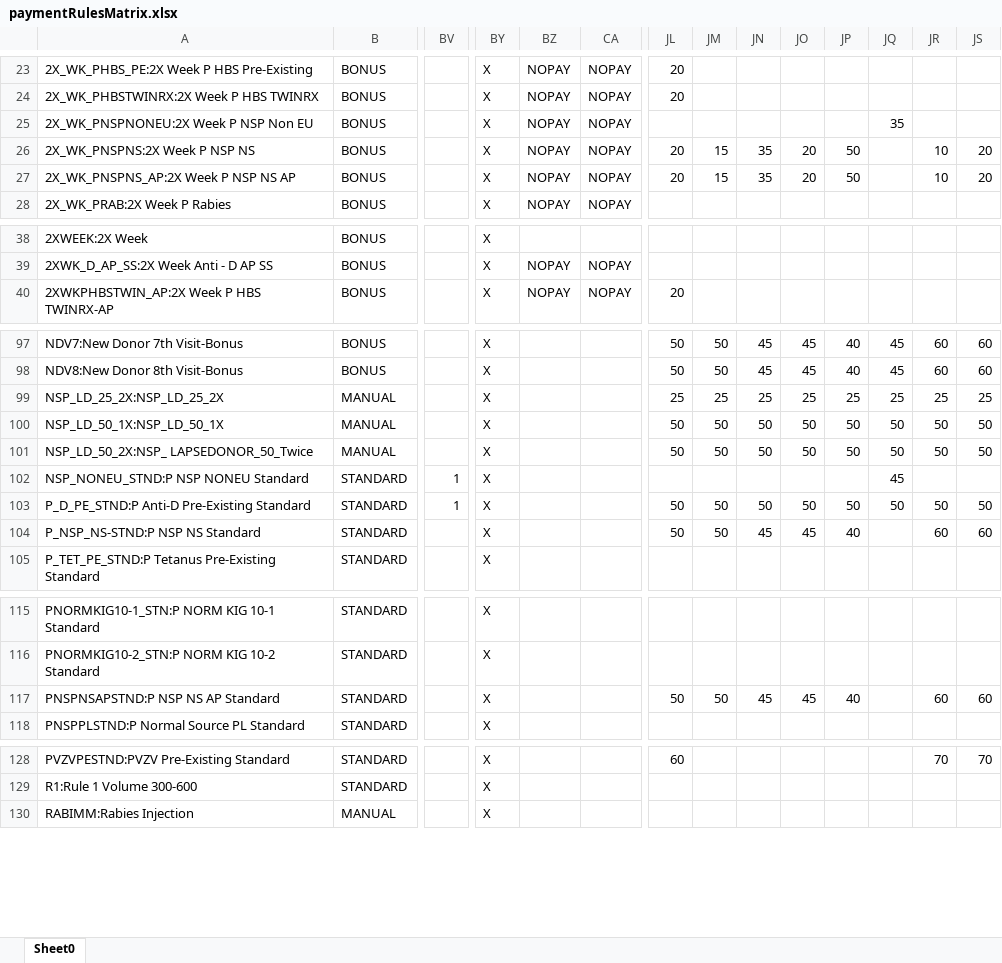
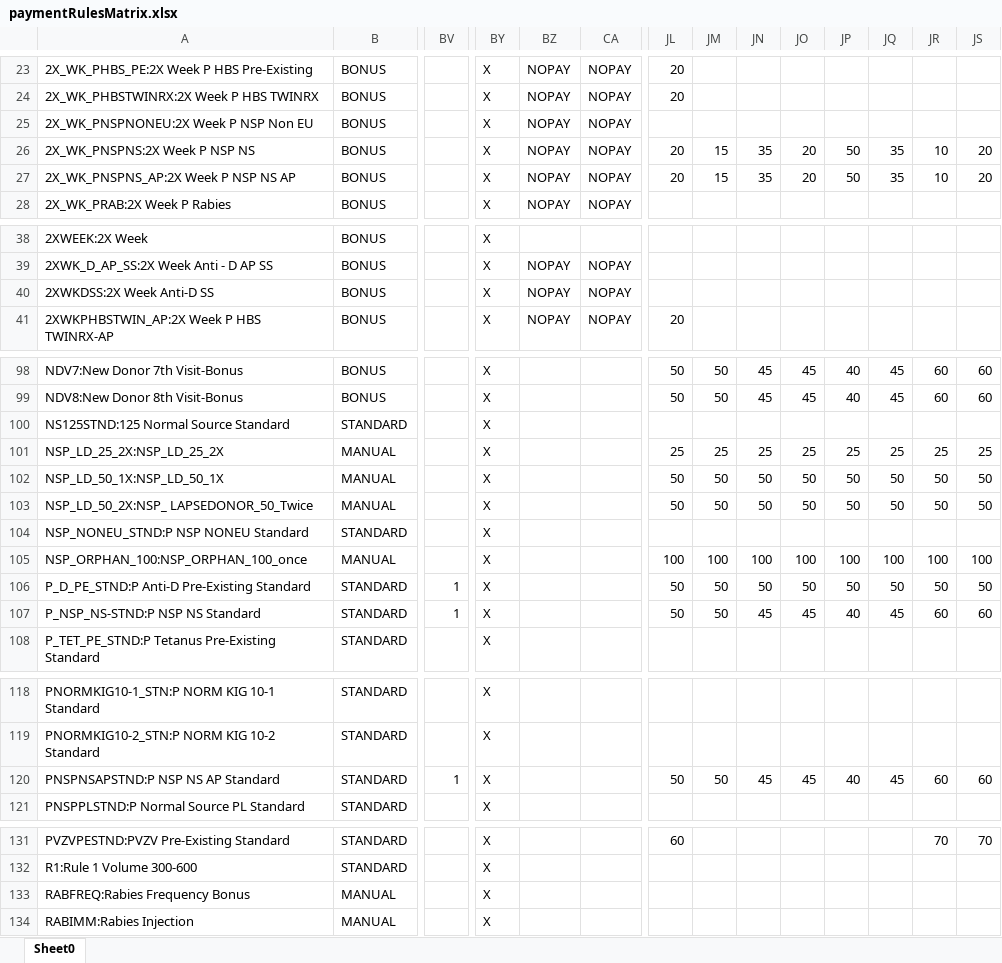
Before and after one commit to tylermoseley/PaymentPlans, an Excel workbook: data/paymentRulesMatrix.xlsx, sheet Sheet0, drawn as a sheet; only a part is shown, gaps mark what is left out; values as stored, in another font and other column widths than the file's, no borders; addresses are those after the commit; rows hold the shown columns only; the diff names each change by its address in the sheet, - before the commit and + after, or states it on an @@ line.

```diff
--- a/data/paymentRulesMatrix.xlsx (sheet Sheet0)
+++ b/data/paymentRulesMatrix.xlsx (sheet Sheet0)
-JQ25: 35
+JQ25: (empty)
-JQ26:JQ27: (empty)
+JQ26:JQ27: 35
+row 40: 2XWKDSS:2X Week Anti-D SS | BONUS |  | X | NOPAY | NOPAY
+row 100: NS125STND:125 Normal Source Standard | STANDARD |  | X
-BV104: 1
+BV104: (empty)
-JQ104: 45
+JQ104: (empty)
+row 105: NSP_ORPHAN_100:NSP_ORPHAN_100_once | MANUAL |  | X |  |  | 100 | 100 | 100 | 100 | 100 | 100 | 100 | 100
-BV107: (empty)
+BV107: 1
-JQ107: (empty)
+JQ107: 45
-BV120: (empty)
+BV120: 1
-JQ120: (empty)
+JQ120: 45
+row 133: RABFREQ:Rabies Frequency Bonus | MANUAL |  | X
```
Also changed, not shown: 3 other files.
